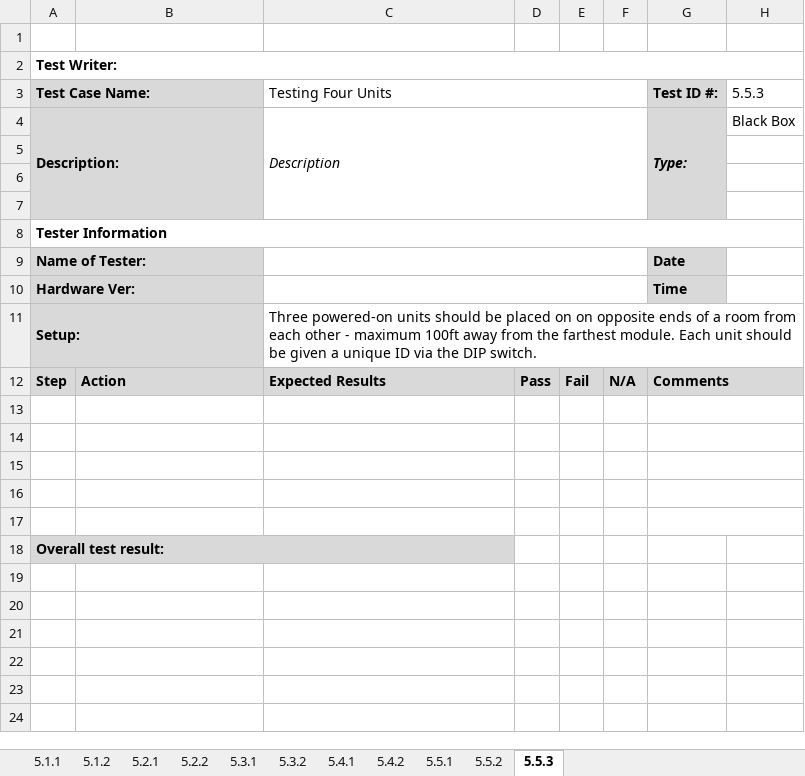
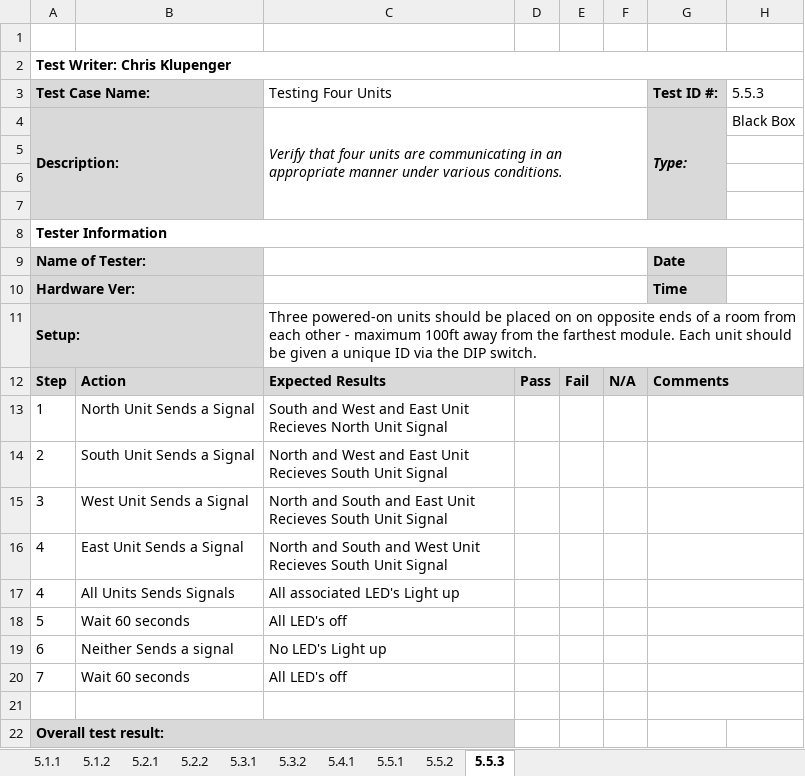
Before and after one commit to djklup/SignalSenders, an Excel workbook: Project Details/TestingPlan.xlsx, sheet 5.5.3, drawn as a sheet; values as stored, in another font and other column widths than the file's, no borders; charts and pictures not drawn; the diff names each change by its address in the sheet, - before the commit and + after, or states it on an @@ line.

Commit message:
Updated Testing Plan
Missing data where lkfjslthe lies.

```diff
--- a/Project Details/TestingPlan.xlsx (sheet 5.5.3)
+++ b/Project Details/TestingPlan.xlsx (sheet 5.5.3)
-sheet tab: 5.4.2
-A2 (Test Case Name:): Test Writer:
+A2 (Test Case Name:): Test Writer: Chris Klupenger
-C4 (Testing Four Units): Description
+C4 (Testing Four Units): Verify that four units are communicating in an appropriate manner under various conditions.
-row 13: (empty)
+row 13: 1 | North Unit Sends a Signal | South and West and East Unit Recieves North Unit Signal
-row 14: (empty)
+row 14: 2 | South Unit Sends a Signal | North and West and East Unit Recieves South Unit Signal
-row 15: (empty)
+row 15: 3 | West Unit Sends a Signal | North and South and East Unit Recieves South Unit Signal
-row 16: (empty)
+row 16: 4 | East Unit Sends a Signal | North and South and West Unit Recieves South Unit Signal
+row 17: 4 | All Units Sends Signals | All associated LED's Light up
+row 18: 5 | Wait 60 seconds | All LED's off
+row 19: 6 | Neither Sends a signal | No LED's Light up
+row 20: 7 | Wait 60 seconds | All LED's off
```
Also changed, not shown: sheet 5.5.2, sheet 5.5.1, sheet 5.2.1, sheet 5.2.2, sheet 5.4.1, sheet 5.1.2, 1 more sheet, charts or pictures, 2 other files.
